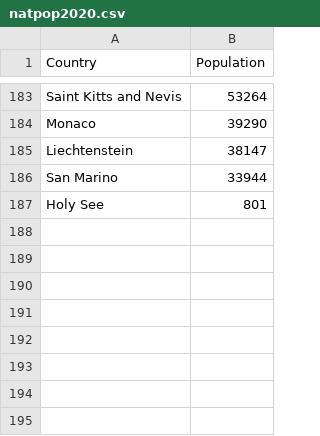
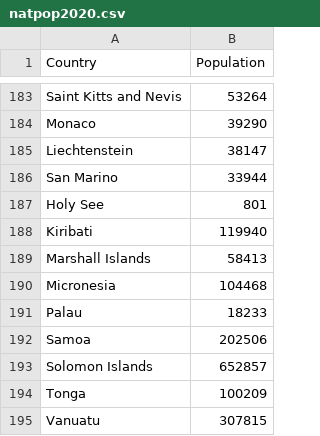
Before and after one commit to clavesi/coronavirus-map, a CSV file: data/natpop2020.csv (was natpop2020.csv), drawn as a sheet; only a part is shown, gaps mark what is left out; the diff names each change by its address in the sheet, - before the commit and + after, or states it on an @@ line.

Commit message:
✨Add choropleth map and data

```diff
--- a/natpop2020.csv
+++ b/data/natpop2020.csv
+row 188: Kiribati | 119940
+row 189: Marshall Islands | 58413
+row 190: Micronesia | 104468
+row 191: Palau | 18233
+row 192: Samoa | 202506
+row 193: Solomon Islands | 652857
+row 194: Tonga | 100209
+row 195: Vanuatu | 307815
```
Also changed, not shown: 12 other files.
